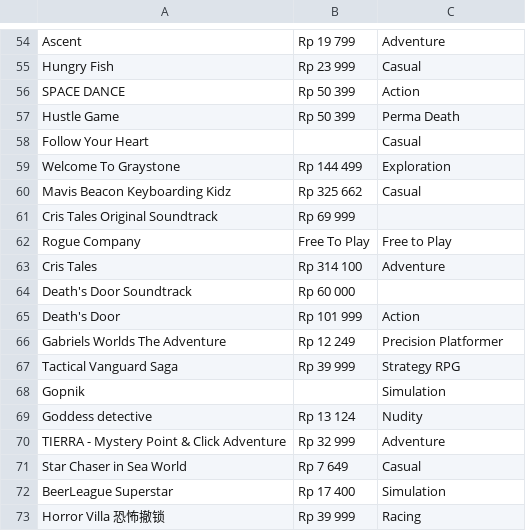
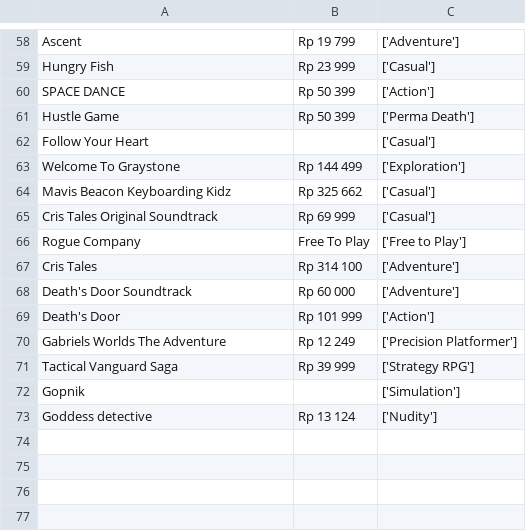
Before and after one commit to AlfaRiza/ScrapingSteam, a CSV file: steam.csv, drawn as a sheet; only a part is shown, gaps mark what is left out; removed rows and columns are numbered as before the commit, all else as after; the diff covers the shown part only; the diff names each change by its address in the sheet, - before the commit and + after, or states it on an @@ line.

```diff
--- a/steam.csv
+++ b/steam.csv
-C58: Adventure
+C58: ['Adventure']
-C59: Casual
+C59: ['Casual']
-C60: Action
+C60: ['Action']
-C61: Perma Death
+C61: ['Perma Death']
-C62: Casual
+C62: ['Casual']
-C63: Exploration
+C63: ['Exploration']
-C64: Casual
+C64: ['Casual']
-C65: (empty)
+C65: ['Casual']
-C66: Free to Play
+C66: ['Free to Play']
-C67: Adventure
+C67: ['Adventure']
-C68: (empty)
+C68: ['Adventure']
-C69: Action
+C69: ['Action']
-C70: Precision Platformer
+C70: ['Precision Platformer']
-C71: Strategy RPG
+C71: ['Strategy RPG']
-C72: Simulation
+C72: ['Simulation']
-C73: Nudity
+C73: ['Nudity']
-row 70: TIERRA - Mystery Point & Click Adventure | Rp 32 999 | Adventure
-row 71: Star Chaser in Sea World | Rp 7 649 | Casual
-row 72: BeerLeague Superstar | Rp 17 400 | Simulation
-row 73: Horror Villa 恐怖撤锁 | Rp 39 999 | Racing
```
Also changed, not shown: 5 added rows, 1 removed row and 51 edited cells elsewhere in this file, 2 other files.
